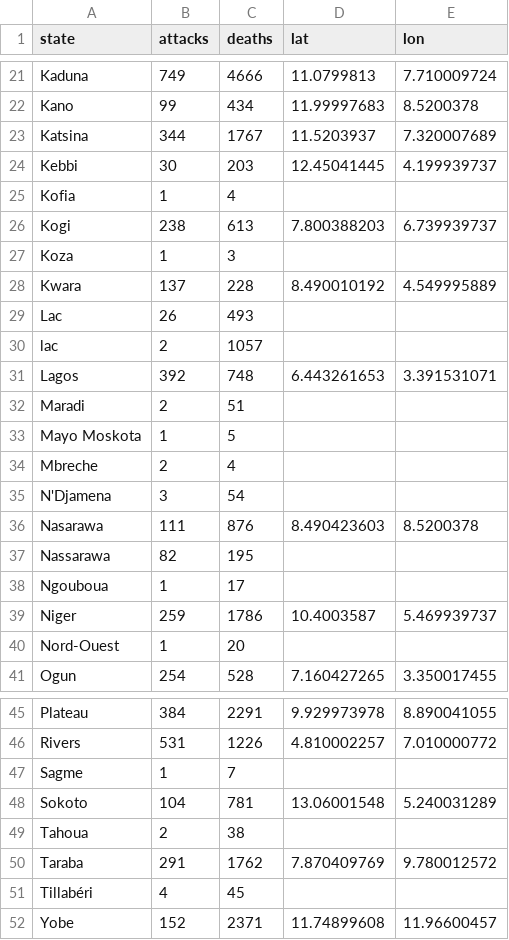
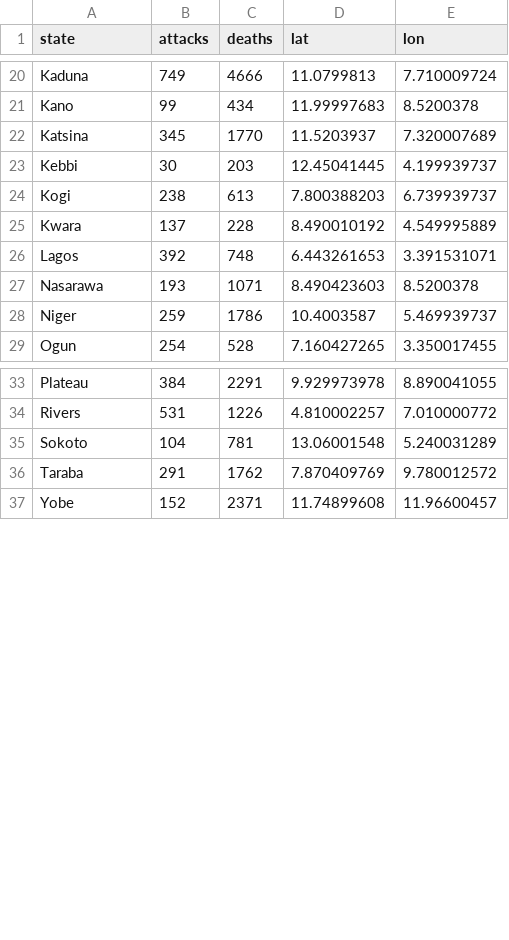
Before and after one commit to TheBlueZayn/Analysis-of-Nigerian-Food-Prices, a CSV file: attacks_and_deaths .csv (was attacks_deaths .csv), drawn as a sheet; only a part is shown, gaps mark what is left out; the diff covers the shown part only.

Commit message:
remove data

```diff
--- a/attacks_deaths .csv
+++ b/attacks_and_deaths .csv
@@ -22,20 +21,9 @@ Kaduna,749,4666,11.0799813,7.710009724
 Kano,99,434,11.99997683,8.5200378
-Katsina,344,1767,11.5203937,7.320007689
+Katsina,345,1770,11.5203937,7.320007689
 Kebbi,30,203,12.45041445,4.199939737
-Kofia,1,4,,
 Kogi,238,613,7.800388203,6.739939737
-Koza,1,3,,
 Kwara,137,228,8.490010192,4.549995889
-Lac,26,493,,
-lac,2,1057,,
 Lagos,392,748,6.443261653,3.391531071
-Maradi,2,51,,
-Mayo Moskota,1,5,,
-Mbreche,2,4,,
-N'Djamena,3,54,,
-Nasarawa,111,876,8.490423603,8.5200378
-Nassarawa,82,195,,
-Ngouboua,1,17,,
+Nasarawa,193,1071,8.490423603,8.5200378
 Niger,259,1786,10.4003587,5.469939737
-Nord-Ouest,1,20,,
 Ogun,254,528,7.160427265,3.350017455
@@ -46,7 +34,4 @@ Plateau,384,2291,9.929973978,8.890041055
 Rivers,531,1226,4.810002257,7.010000772
-Sagme,1,7,,
 Sokoto,104,781,13.06001548,5.240031289
-Tahoua,2,38,,
 Taraba,291,1762,7.870409769,9.780012572
-Tillabéri,4,45,,
 Yobe,152,2371,11.74899608,11.96600457
```
Also changed, not shown: 1 removed row and 1 edited cell elsewhere in this file, 1 other file.
